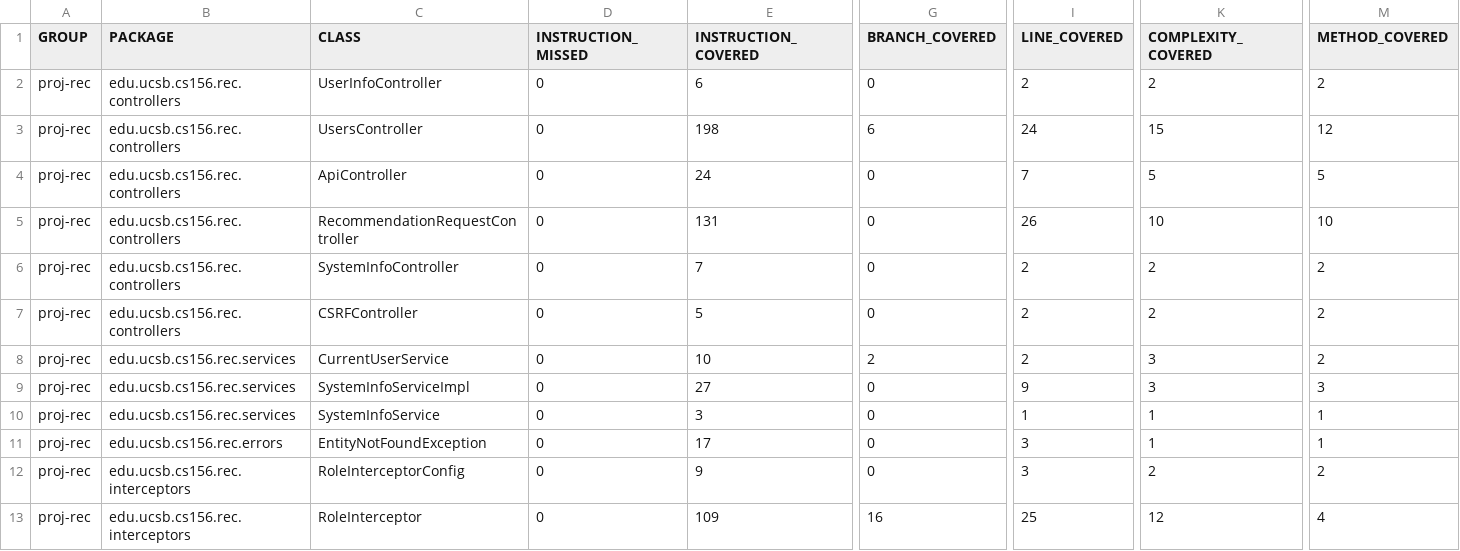
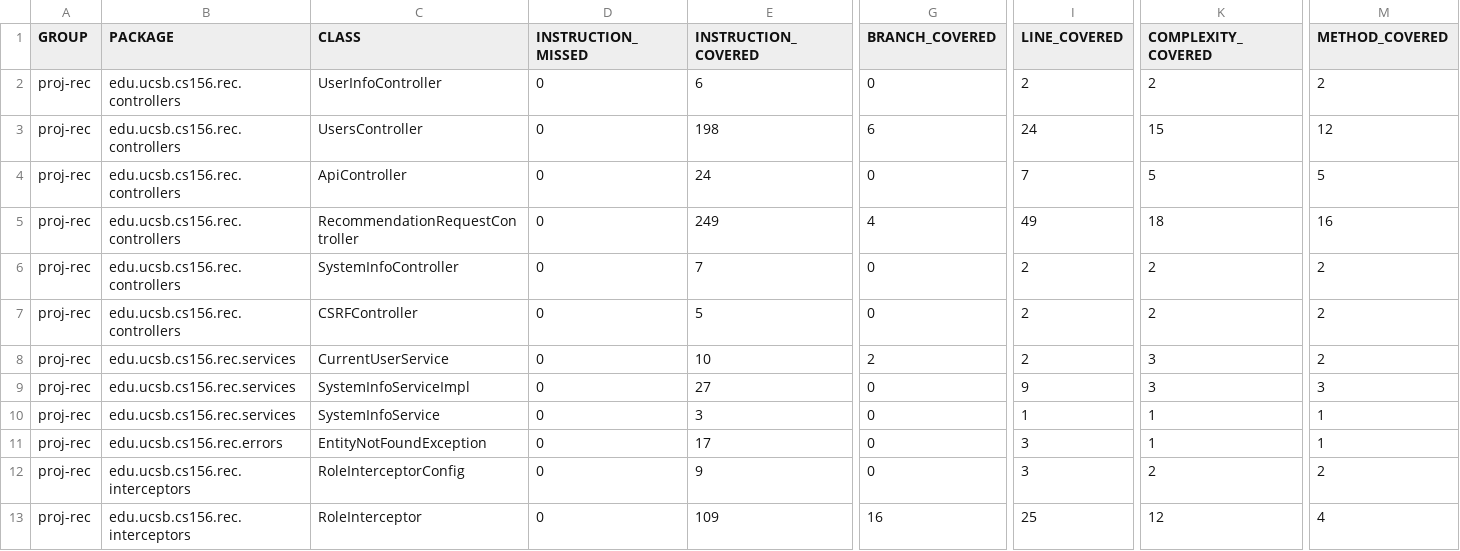
Before and after one commit to ucsb-cs156-f24/proj-rec-f24-08, a CSV file: prs/68/jacoco/jacoco.csv, drawn as a sheet; only a part is shown, gaps mark what is left out; the diff names each change by its address in the sheet, - before the commit and + after, or states it on an @@ line.

```diff
--- a/prs/68/jacoco/jacoco.csv
+++ b/prs/68/jacoco/jacoco.csv
-E5 (INSTRUCTION_COVERED): 131
+E5 (INSTRUCTION_COVERED): 249
-G5 (BRANCH_COVERED): 0
+G5 (BRANCH_COVERED): 4
-I5 (LINE_COVERED): 26
+I5 (LINE_COVERED): 49
-K5 (COMPLEXITY_COVERED): 10
+K5 (COMPLEXITY_COVERED): 18
-M5 (METHOD_COVERED): 10
+M5 (METHOD_COVERED): 16
```
Also changed, not shown: 7 other files.
